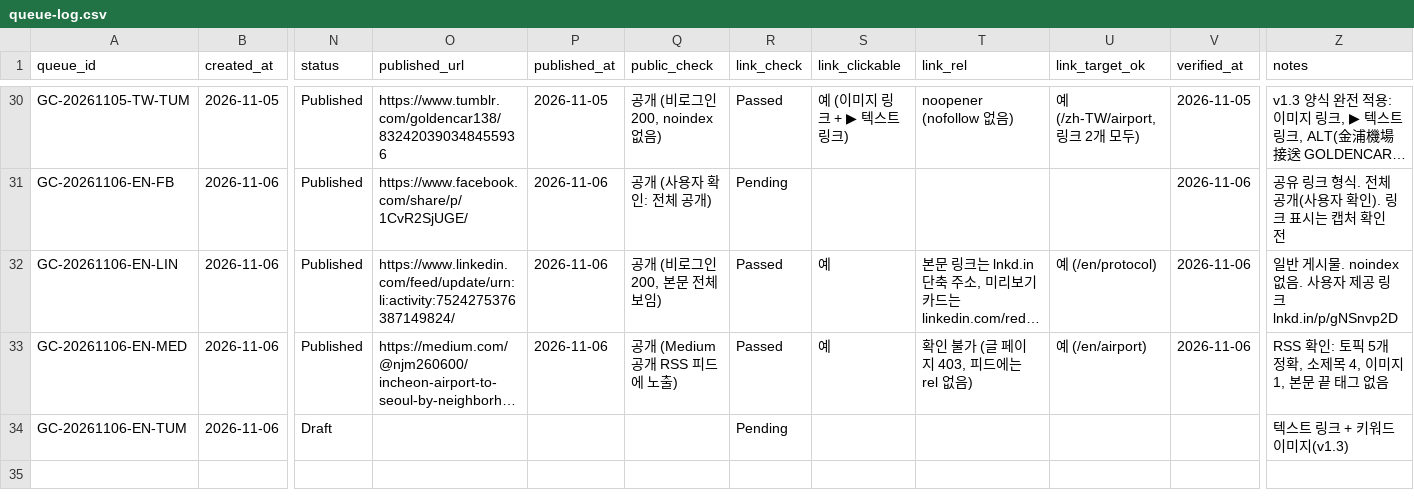
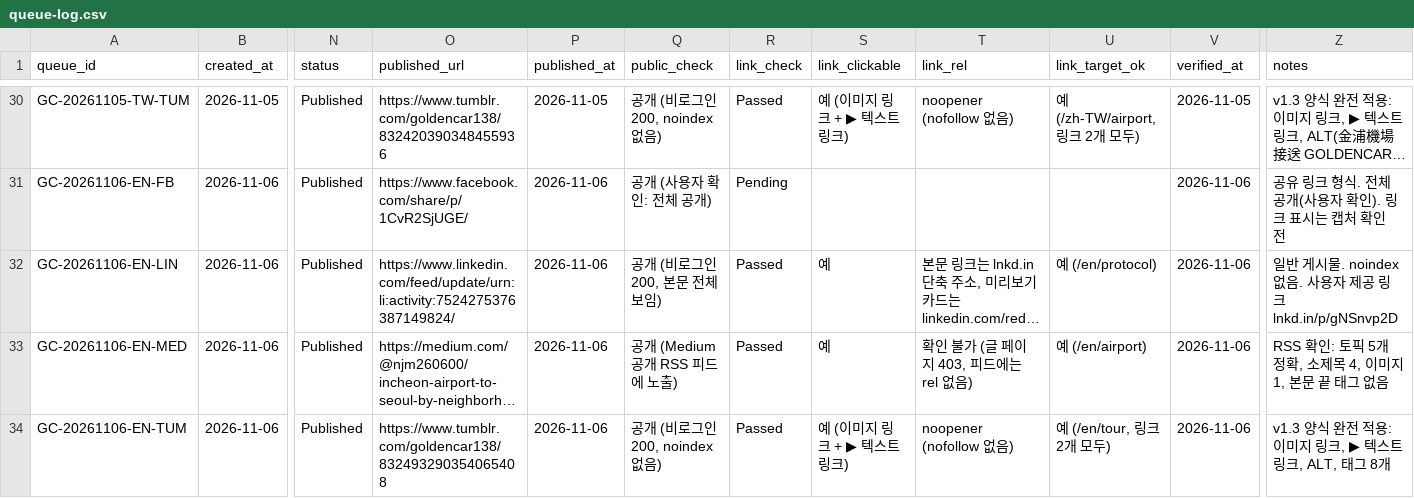
Before and after one commit to NJM-hub/NJM, a CSV file: .claude/skills/goldencar-backlink/queue-log.csv, drawn as a sheet; only a part is shown, gaps mark what is left out; long unchanged cells end in …; the diff names each change by its address in the sheet, - before the commit and + after, or states it on an @@ line.

```diff
--- a/.claude/skills/goldencar-backlink/queue-log.csv
+++ b/.claude/skills/goldencar-backlink/queue-log.csv
-N34 (status): Draft
+N34 (status): Published
-O34 (published_url): (empty)
+O34 (published_url): https://www.tumblr.com/goldencar138/832493290354065408
-P34 (published_at): (empty)
+P34 (published_at): 2026-11-06
-Q34 (public_check): (empty)
+Q34 (public_check): 공개 (비로그인 200, noindex 없음)
-R34 (link_check): Pending
+R34 (link_check): Passed
-S34 (link_clickable): (empty)
+S34 (link_clickable): 예 (이미지 링크 + ▶ 텍스트 링크)
-T34 (link_rel): (empty)
+T34 (link_rel): noopener (nofollow 없음)
-U34 (link_target_ok): (empty)
+U34 (link_target_ok): 예 (/en/tour, 링크 2개 모두)
-V34 (verified_at): (empty)
+V34 (verified_at): 2026-11-06
-Z34 (notes): 텍스트 링크 + 키워드 이미지(v1.3)
+Z34 (notes): v1.3 양식 완전 적용: 이미지 링크, ▶ 텍스트 링크, ALT, 태그 8개
```
